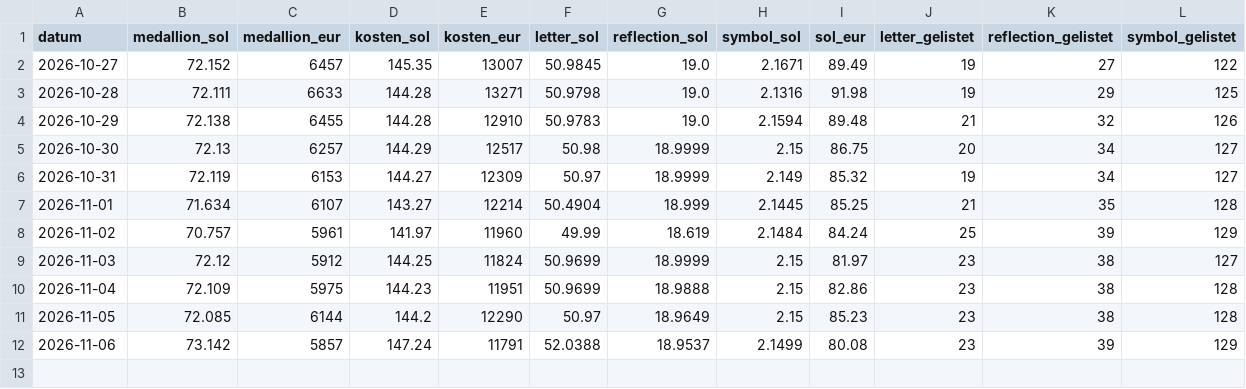
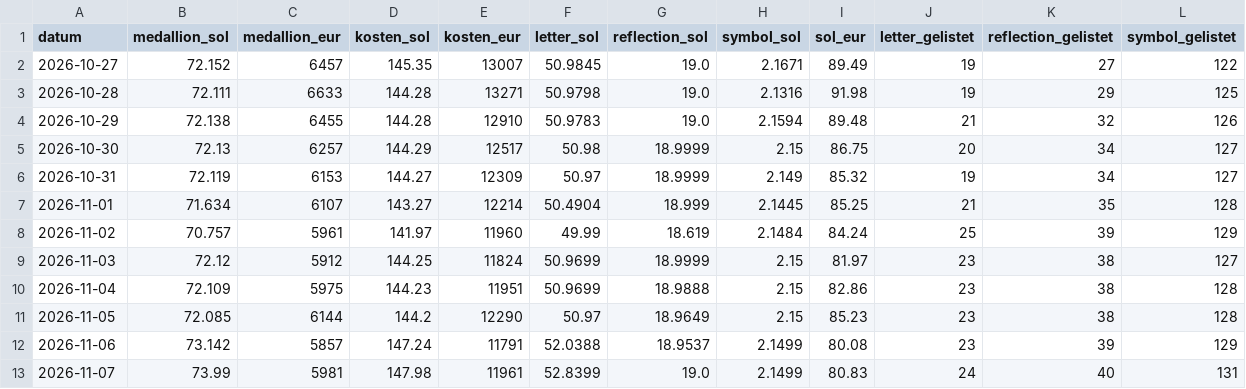
Before and after one commit to mparucha/tml-medallion-watch, a CSV file: data/daily.csv, drawn as a sheet.

```diff
--- a/data/daily.csv
+++ b/data/daily.csv
@@ -12 +12,2 @@ datum,medallion_sol,medallion_eur,kosten_sol,kosten_eur,letter_sol,reflection_so
 2026-11-06,73.142,5857,147.24,11791,52.0388,18.9537,2.1499,80.08,23,39,129
+2026-11-07,73.99,5981,147.98,11961,52.8399,19.0,2.1499,80.83,24,40,131
```
